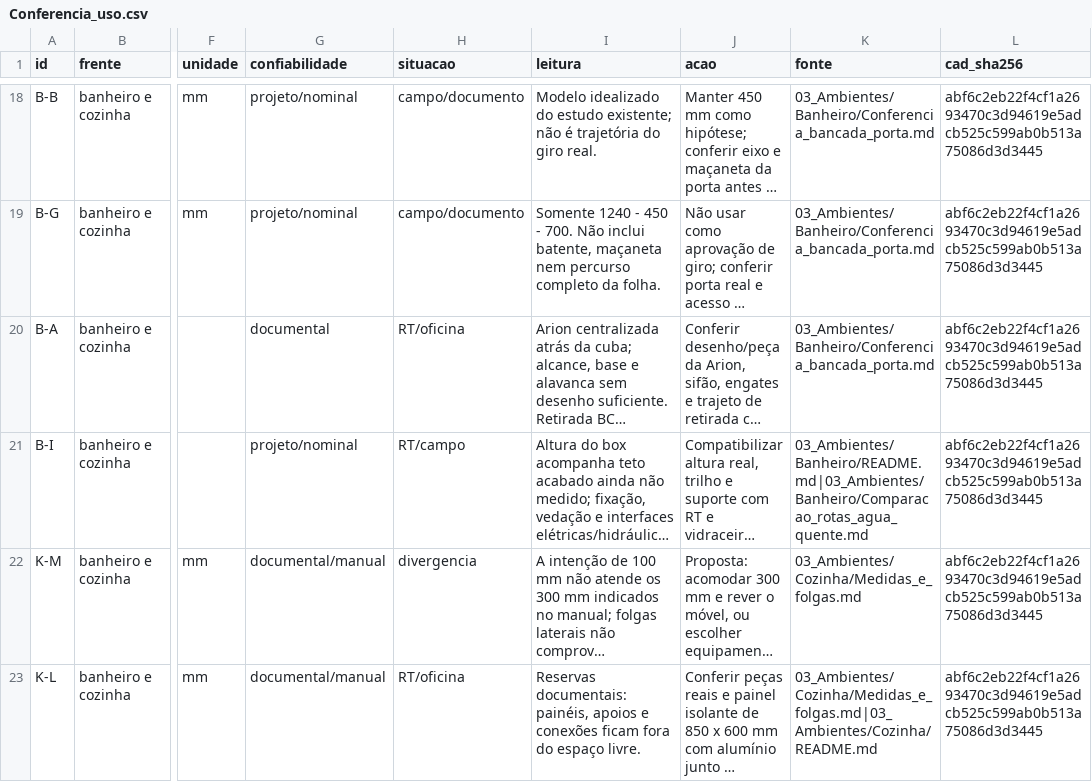
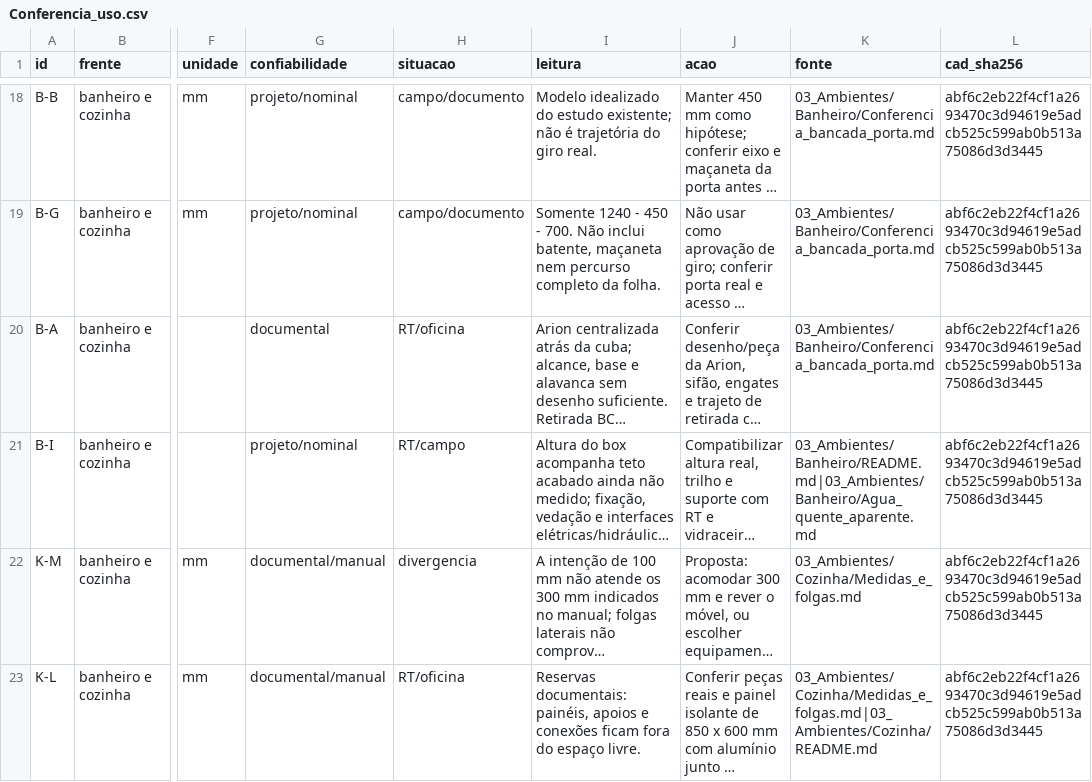
Before and after one commit to queiroz-labs/guedala-park, a CSV file: 02_Modelo_3D/Conferencia_uso.csv, drawn as a sheet; only a part is shown, gaps mark what is left out; long unchanged cells end in …; the diff names each change by its address in the sheet, - before the commit and + after, or states it on an @@ line.

```diff
--- a/02_Modelo_3D/Conferencia_uso.csv
+++ b/02_Modelo_3D/Conferencia_uso.csv
-K21 (fonte): 03_Ambientes/Banheiro/README.md|03_Ambientes/Banheiro/Comparacao_rotas_agua_quente.md
+K21 (fonte): 03_Ambientes/Banheiro/README.md|03_Ambientes/Banheiro/Agua_quente_aparente.md
```
Also changed, not shown: 43 other files.
